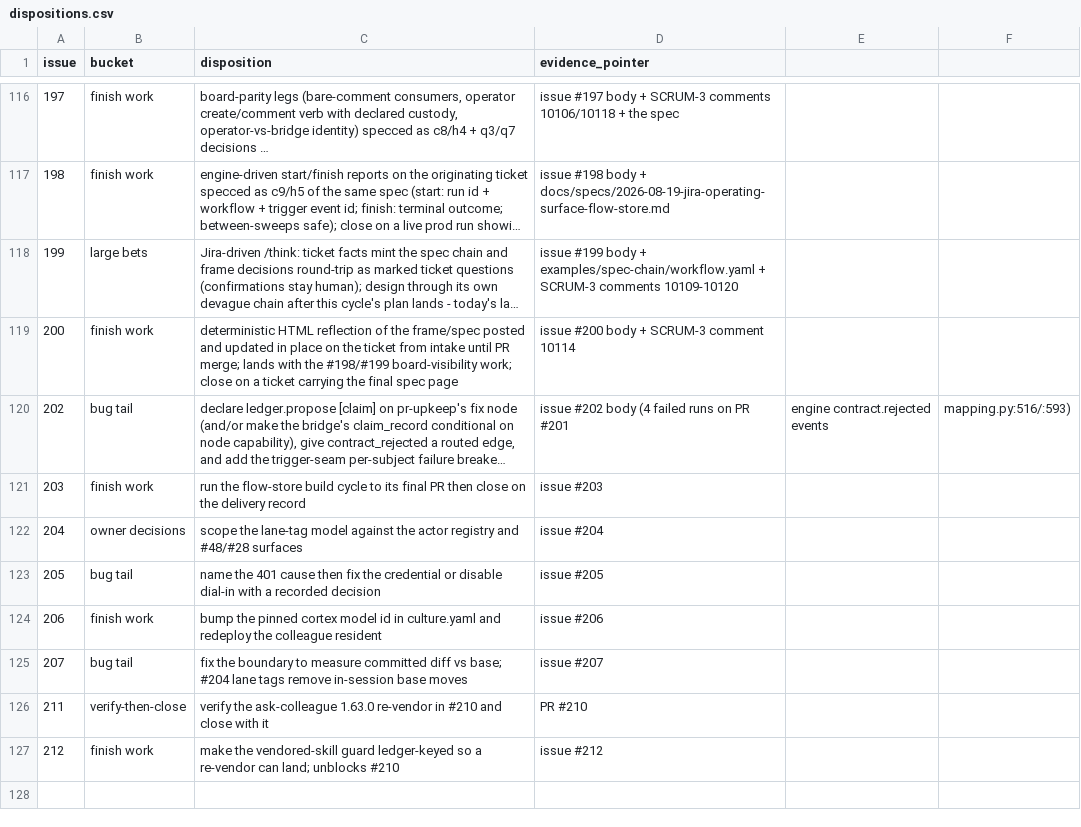
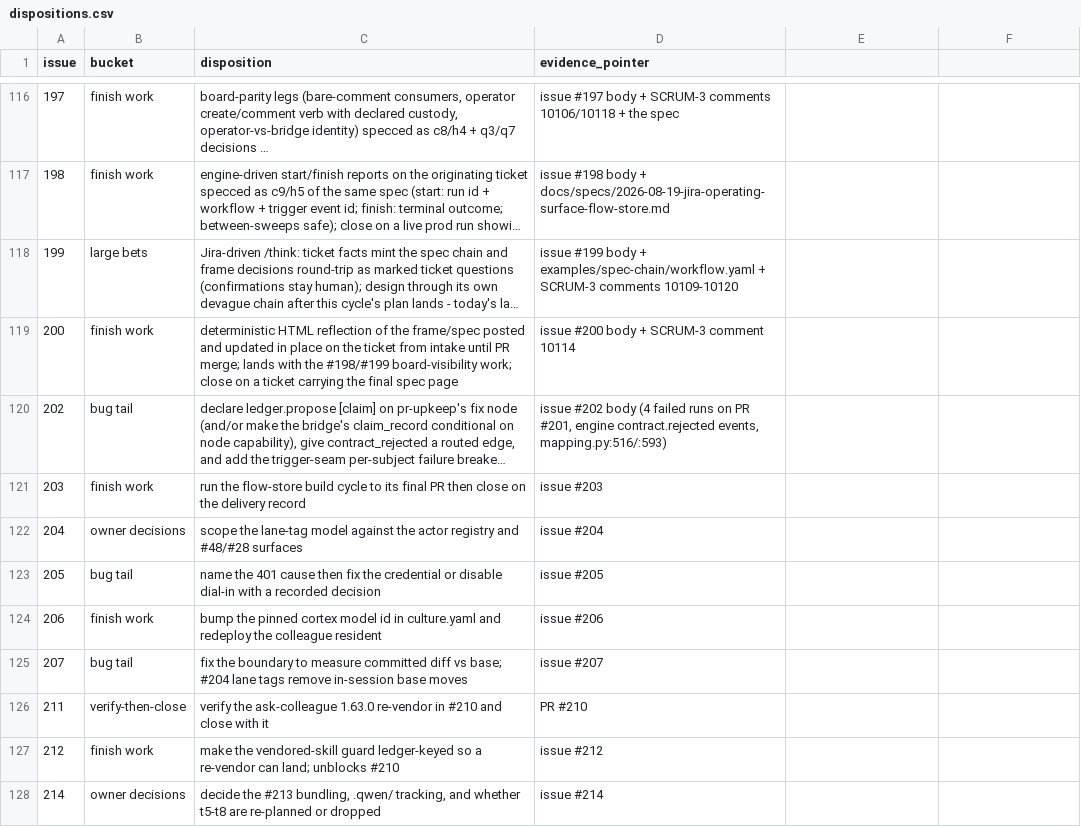
Before and after one commit to agentculture/culture-nodes, a CSV file: docs/triage/dispositions.csv, drawn as a sheet; only a part is shown, gaps mark what is left out; long unchanged cells end in …; the diff names each change by its address in the sheet, - before the commit and + after, or states it on an @@ line.

Commit message:
chore(triage): regenerate open-issues.md; disposition #214 (#215)
* chore(triage): regenerate open-issues.md; disposition #214

The table went stale on main the moment #212 closed and #214 opened, which
fails the lint job's triage step. Adds #214's disposition row (the
qwen-bridge-acp focus-treat issue) and regenerates.

Refs #214.

* fix(triage): a malformed dispositions row is refused, not silently truncated

qodo caught the #214 row this PR added: unquoted commas inside the
disposition shifted every later field left, so the evidence pointer became a
fragment of the disposition and the tail vanished under csv.DictReader's
restkey. The generated table rendered a plausible-looking wrong row and
--check approved it.

The typo was mine; the reason it got through is systemic. dispositions()
validated only the HEADER's column set, so a malformed row past the first was
invisible. It now refuses any row whose field count is wrong -- the same
'could not check must not read as checked' rule scripts/lint-all.sh and
triage-report.py's own GitHubUnreachable already follow.

That check immediately found a SECOND, pre-existing corruption: #202's
evidence pointer has unquoted commas and had been rendering truncated at
'issue #202 body (4 failed runs on PR #201' since it was written. Both rows
are now quoted, and a test pins the real file so a third cannot appear
quietly.

Refs #214, #215.

```diff
--- a/docs/triage/dispositions.csv
+++ b/docs/triage/dispositions.csv
-D120 (evidence_pointer): …on PR #201
+D120 (evidence_pointer): …on PR #201, engine contract.rejected events, mapping.py:516/:593)
-E120: engine contract.rejected events
+E120: (empty)
-F120: mapping.py:516/:593)
+F120: (empty)
+row 128: 214 | owner decisions | decide the #213 bundling, .qwen/ tracking, and whether t5-t8 are re-planned or dropped | issue #214
```
Also changed, not shown: 5 other files.
